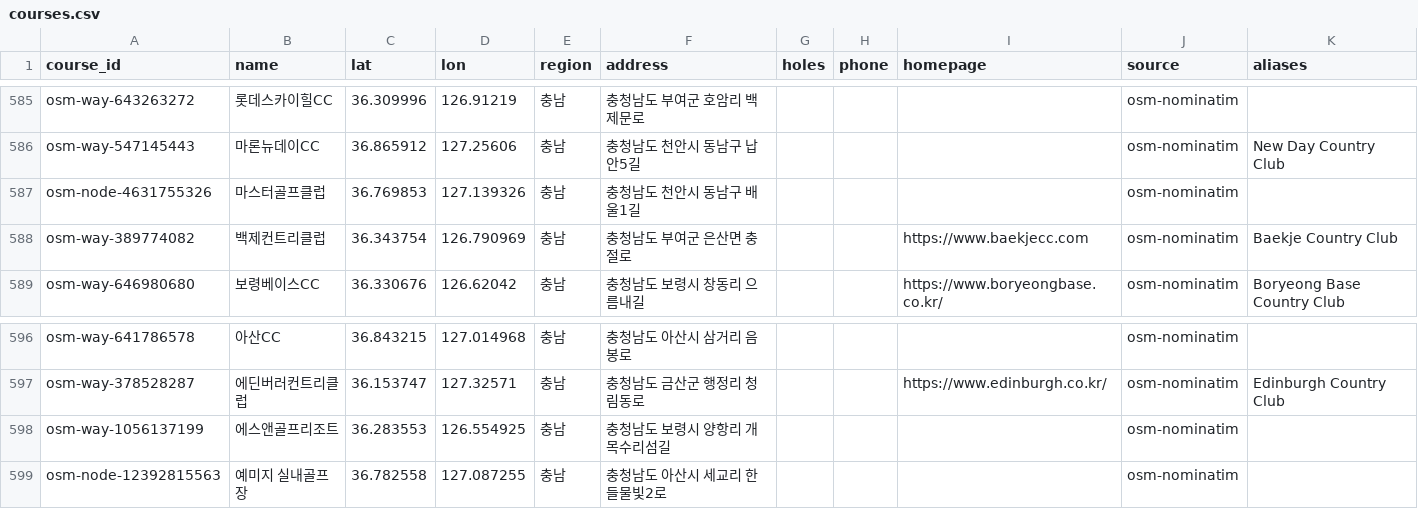
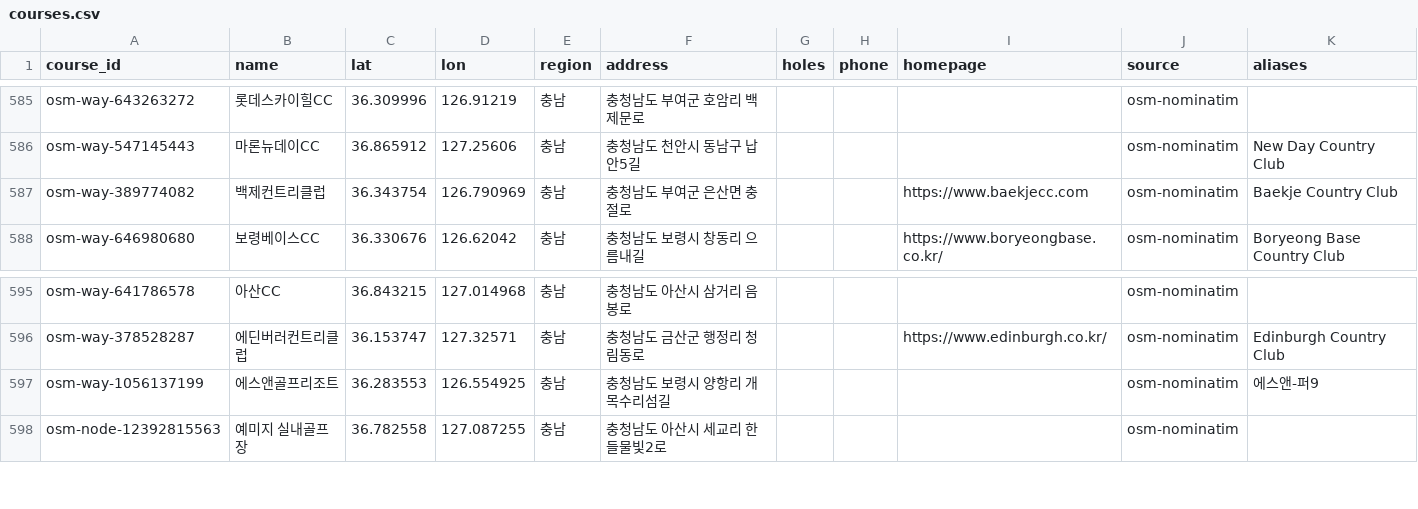
Before and after one commit to kido-15/DK, a CSV file: data/golf/courses.csv, drawn as a sheet; only a part is shown, gaps mark what is left out.

```diff
--- a/data/golf/courses.csv
+++ b/data/golf/courses.csv
@@ -586,3 +586,2 @@ osm-way-643263272,롯데스카이힐CC,36.309996,126.91219,충남,충청남도
 osm-way-547145443,마론뉴데이CC,36.865912,127.25606,충남,충청남도 천안시 동남구 납안5길,,,,osm-nominatim,New Day Country Club
-osm-node-4631755326,마스터골프클럽,36.769853,127.139326,충남,충청남도 천안시 동남구 배울1길,,,,osm-nominatim,
 osm-way-389774082,백제컨트리클럽,36.343754,126.790969,충남,충청남도 부여군 은산면 충절로,,,https://www.baekjecc.com,osm-nominatim,Baekje Country Club
@@ -597,3 +596,3 @@ osm-way-641786578,아산CC,36.843215,127.014968,충남,충청남도 아산시
 osm-way-378528287,에딘버러컨트리클럽,36.153747,127.32571,충남,충청남도 금산군 행정리 청림동로,,,https://www.edinburgh.co.kr/,osm-nominatim,Edinburgh Country Club
-osm-way-1056137199,에스앤골프리조트,36.283553,126.554925,충남,충청남도 보령시 양항리 개목수리섬길,,,,osm-nominatim,
+osm-way-1056137199,에스앤골프리조트,36.283553,126.554925,충남,충청남도 보령시 양항리 개목수리섬길,,,,osm-nominatim,에스앤-퍼9
 osm-node-12392815563,예미지 실내골프장,36.782558,127.087255,충남,충청남도 아산시 세교리 한들물빛2로,,,,osm-nominatim,
```
